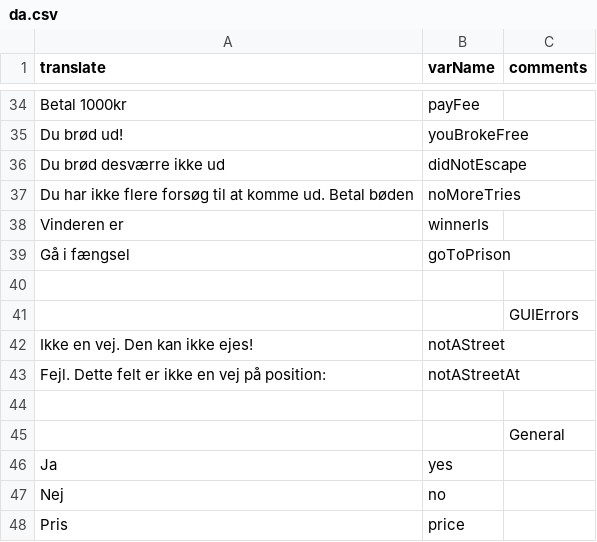
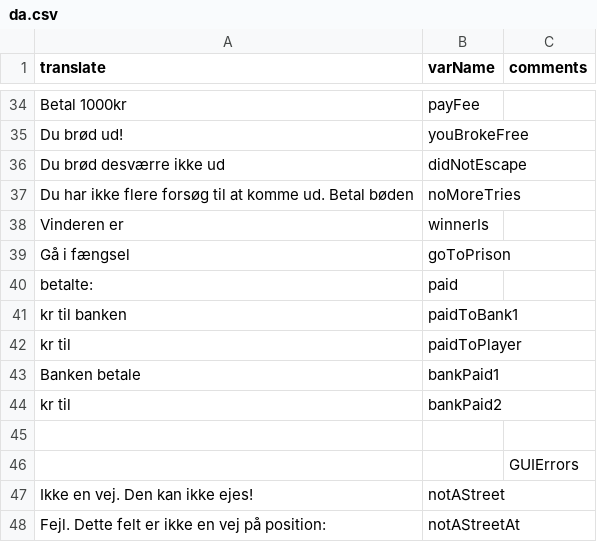
Before and after one commit to Greve2001/CDIO-final, a CSV file: src/main/resources/languages/da.csv, drawn as a sheet; only a part is shown, gaps mark what is left out; the shorter side is filled out with more unchanged rows; the diff names each change by its address in the sheet, - before the commit and + after, or states it on an @@ line.

Commit message:
Implemted GUIController to be used by Bank

```diff
--- a/src/main/resources/languages/da.csv
+++ b/src/main/resources/languages/da.csv
+row 40: betalte: | paid
+row 41: kr til banken | paidToBank1
+row 42: kr til | paidToPlayer
+row 43: Banken betale | bankPaid1
+row 44: kr til | bankPaid2
```
Also changed, not shown: 1 other file.
